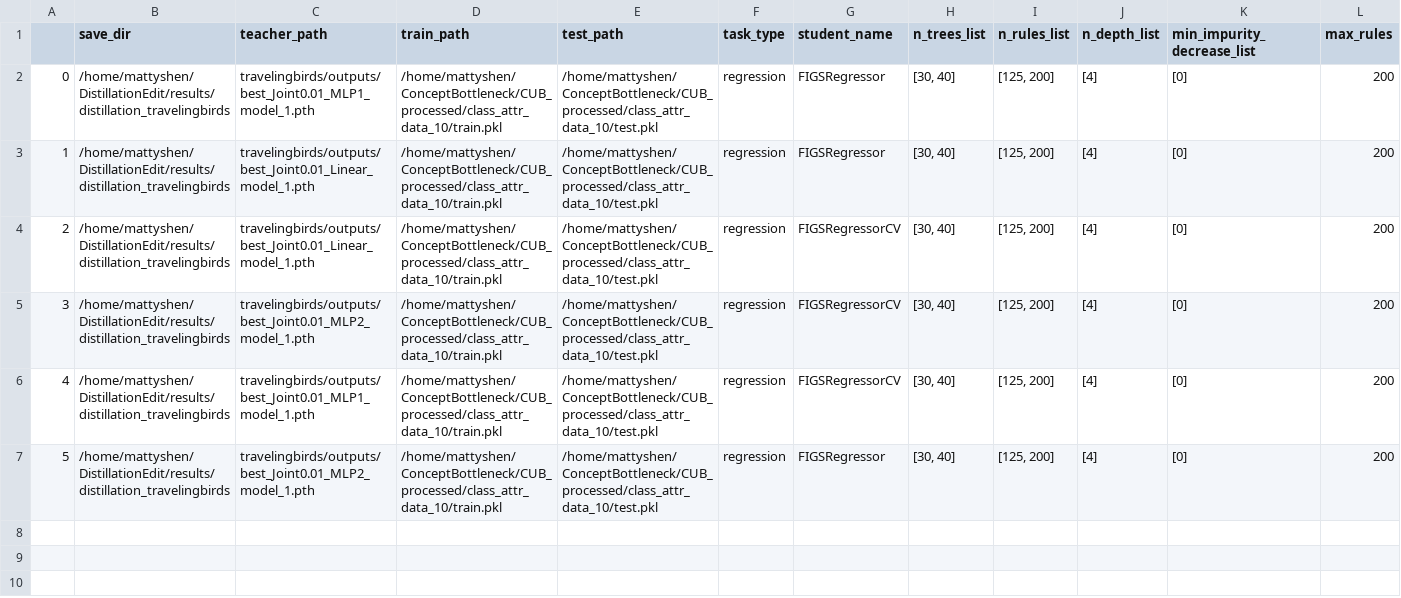
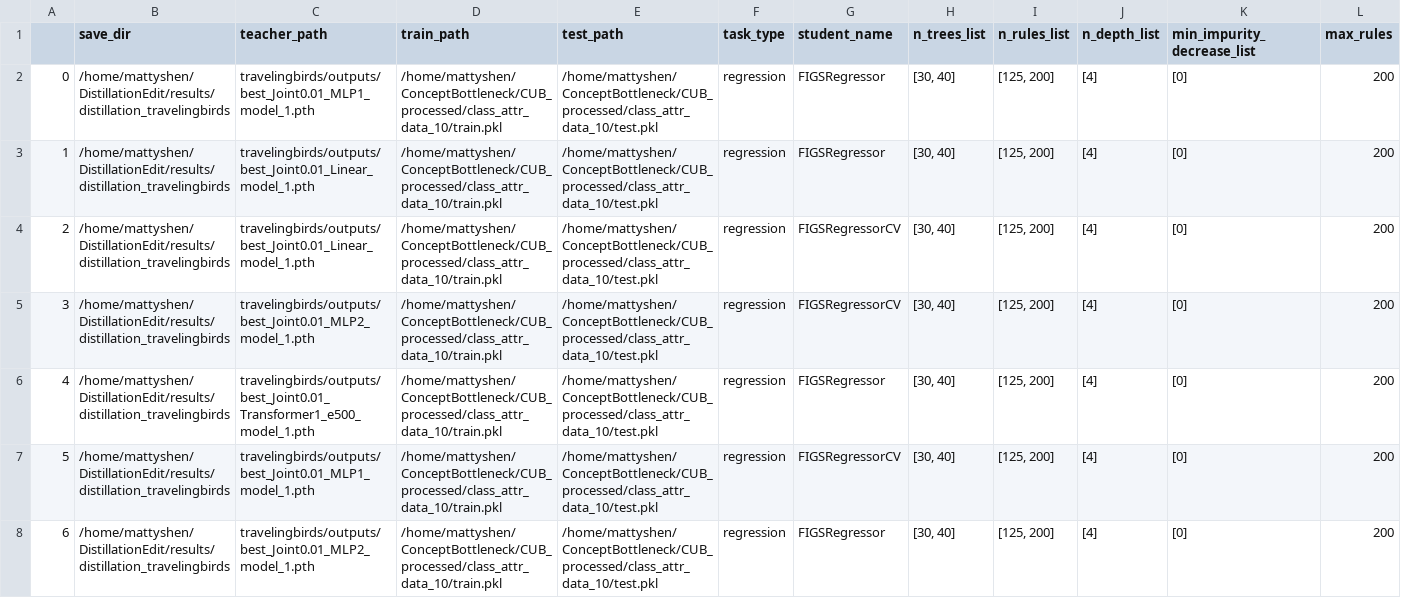
Before and after one commit to mattyshen/adaptiveTTI, a CSV file: csv_results/distillation_travelingbirds.csv, drawn as a sheet; only a part is shown; addresses are those after the commit; rows hold the shown columns only; the diff names each change by its address in the sheet, - before the commit and + after, or states it on an @@ line.

Commit message:
transformer e500 results

```diff
--- a/csv_results/distillation_travelingbirds.csv
+++ b/csv_results/distillation_travelingbirds.csv
+row 6: 4 | /home/mattyshen/DistillationEdit/results/distillation_travelingbirds | travelingbirds/outputs/best_Joint0.01_Transformer1_e500_model_1.pth | /home/mattyshen/ConceptBottleneck/CUB_processed/class_attr_data_10/train.pkl | /home/mattyshen/ConceptBottleneck/CUB_processed/class_attr_data_10/test.pkl | regression | FIGSRegressor | [30, 40] | [125, 200] | [4] | [0] | 200
@@ column A renumbered from row 7 down @@
```
Also changed, not shown: csv_results/distillation_cub.csv, 5 other files.
